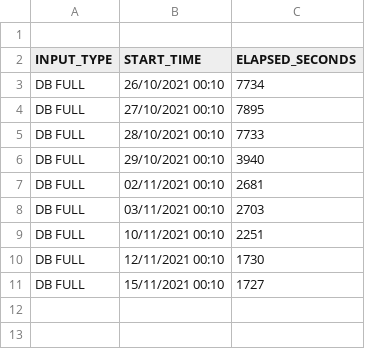
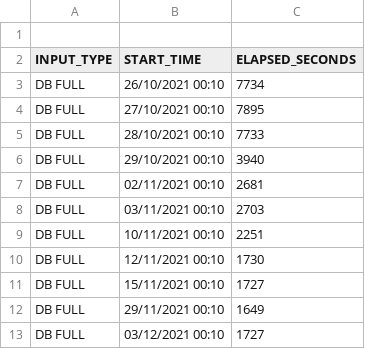
Before and after one commit to unpetee/getocidisks, a CSV file: m2mrmanelap.csv, drawn as a sheet; the diff names each change by its address in the sheet, - before the commit and + after, or states it on an @@ line.

```diff
--- a/m2mrmanelap.csv
+++ b/m2mrmanelap.csv
+row 12: DB FULL | 29/11/2021 00:10 | 1649
+row 13: DB FULL | 03/12/2021 00:10 | 1727
```
Also changed, not shown: 14 other files.
